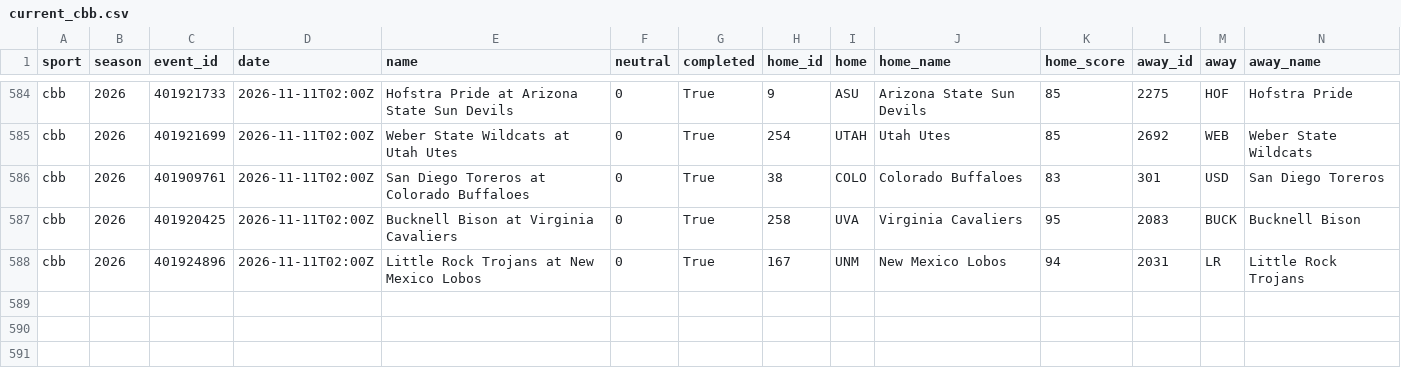
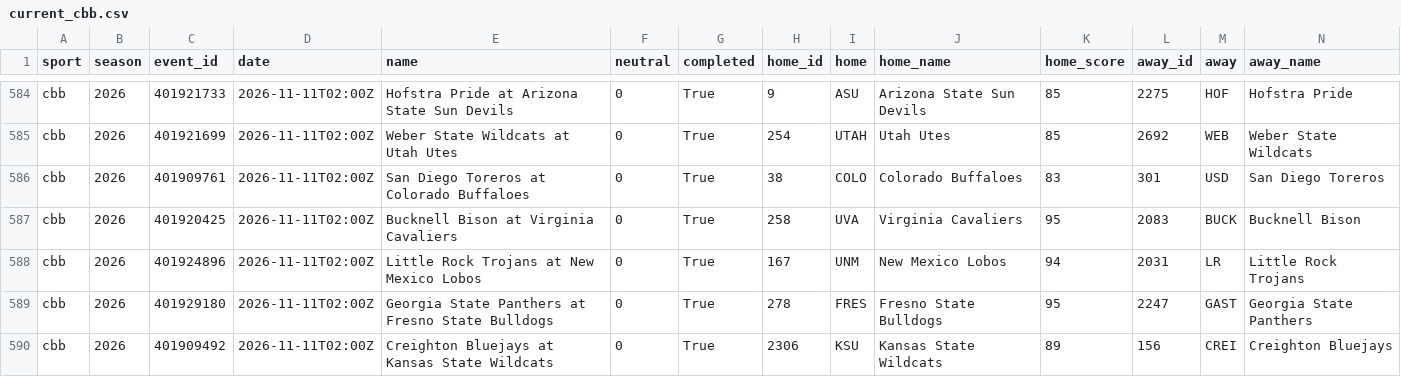
Before and after one commit to adotscotty/HandsDownAI, a CSV file: data/current_cbb.csv, drawn as a sheet; only a part is shown, gaps mark what is left out; rows hold the shown columns only; the diff names each change by its address in the sheet, - before the commit and + after, or states it on an @@ line.

```diff
--- a/data/current_cbb.csv
+++ b/data/current_cbb.csv
+row 589: cbb | 2026 | 401929180 | 2026-11-11T02:00Z | Georgia State Panthers at Fresno State Bulldogs | 0 | True | 278 | FRES | Fresno State Bulldogs | 95 | 2247 | GAST | Georgia State Panthers
+row 590: cbb | 2026 | 401909492 | 2026-11-11T02:00Z | Creighton Bluejays at Kansas State Wildcats | 0 | True | 2306 | KSU | Kansas State Wildcats | 89 | 156 | CREI | Creighton Bluejays
```
Also changed, not shown: data/current_nba.csv, data/season_cbb.csv, 2 other files.
